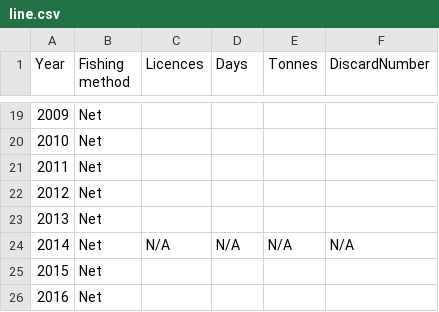
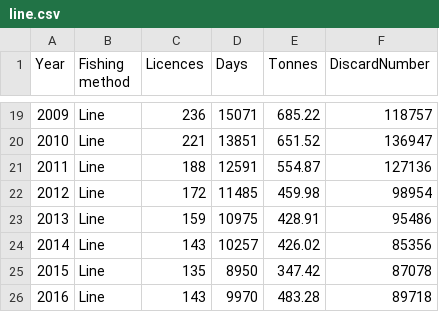
Before and after one commit to Sharayujak/workshop_3, a CSV file: DATA/line.csv, drawn as a sheet; only a part is shown, gaps mark what is left out; the diff covers the shown part only.

```diff
--- a/DATA/line.csv
+++ b/DATA/line.csv
@@ -19,8 +19,8 @@ Year,Fishing method,Licences,Days,Tonnes,DiscardNumber
-2009,Net,,,,
-2010,Net,,,,
-2011,Net,,,,
-2012,Net,,,,
-2013,Net,,,,
-2014,Net,N/A,N/A,N/A,N/A
-2015,Net,,,,
-2016,Net,,,,
+2009,Line,236,15071,685.22,118757
+2010,Line,221,13851,651.52,136947
+2011,Line,188,12591,554.87,127136
+2012,Line,172,11485,459.98,98954
+2013,Line,159,10975,428.91,95486
+2014,Line,143,10257,426.02,85356
+2015,Line,135,8950,347.42,87078
+2016,Line,143,9970,483.28,89718
```
Also changed, not shown: 120 edited cells elsewhere in this file, 1 other file.
